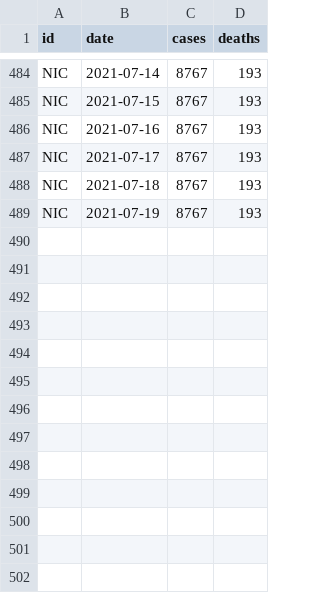
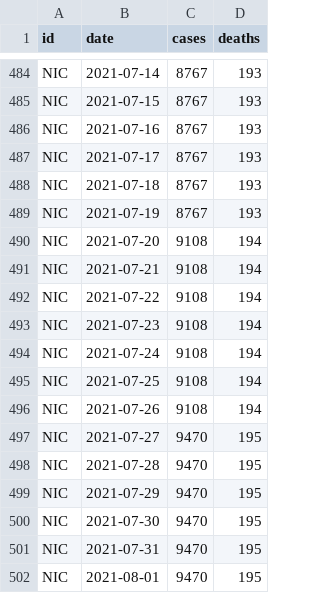
Before and after one commit to RRMaximiliano/covid-shiny-app, a CSV file: scrape/data/final/minsa.csv, drawn as a sheet; only a part is shown, gaps mark what is left out; the diff names each change by its address in the sheet, - before the commit and + after, or states it on an @@ line.

```diff
--- a/scrape/data/final/minsa.csv
+++ b/scrape/data/final/minsa.csv
+row 490: NIC | 2021-07-20 | 9108 | 194
+row 491: NIC | 2021-07-21 | 9108 | 194
+row 492: NIC | 2021-07-22 | 9108 | 194
+row 493: NIC | 2021-07-23 | 9108 | 194
+row 494: NIC | 2021-07-24 | 9108 | 194
+row 495: NIC | 2021-07-25 | 9108 | 194
+row 496: NIC | 2021-07-26 | 9108 | 194
+row 497: NIC | 2021-07-27 | 9470 | 195
+row 498: NIC | 2021-07-28 | 9470 | 195
+row 499: NIC | 2021-07-29 | 9470 | 195
+row 500: NIC | 2021-07-30 | 9470 | 195
+row 501: NIC | 2021-07-31 | 9470 | 195
+row 502: NIC | 2021-08-01 | 9470 | 195
```
Also changed, not shown: scrape/data/final/observatorio_nicaragua.csv, scrape/data/final/observatorio_nicaragua_dep.csv, 21 other files.
